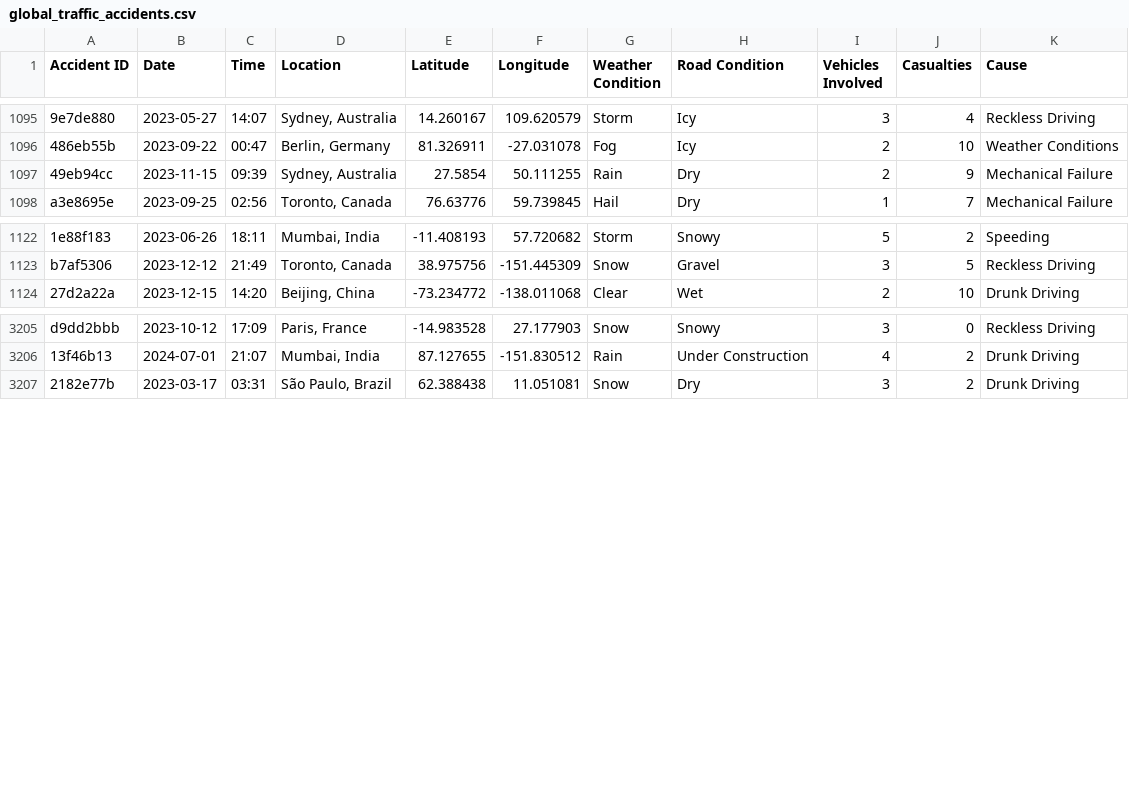
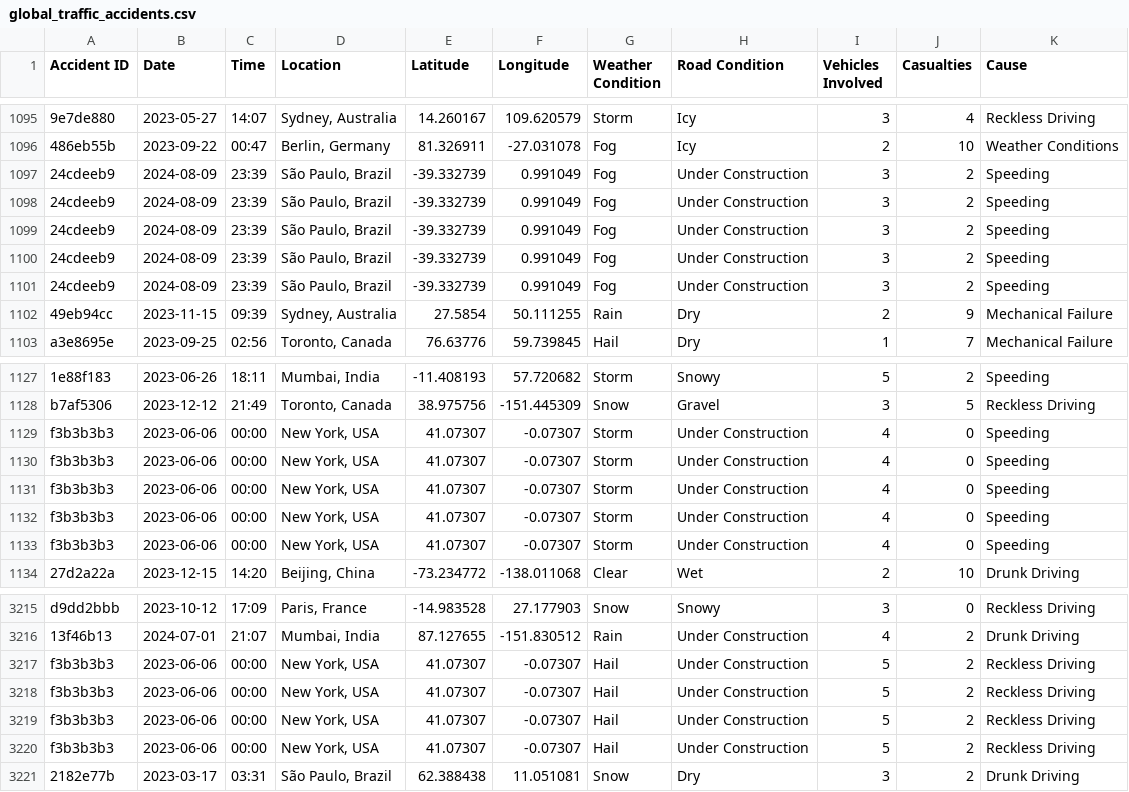
Before and after one commit to Noppadol35/data-analysis, a CSV file: global_traffic_accidents.csv, drawn as a sheet; only a part is shown, gaps mark what is left out; the diff names each change by its address in the sheet, - before the commit and + after, or states it on an @@ line.

Commit message:
Add initial implementation of multi-output neural network for traffic accident prediction; include data preprocessing and visualization

```diff
--- a/global_traffic_accidents.csv
+++ b/global_traffic_accidents.csv
+row 1097: 24cdeeb9 | 2024-08-09 | 23:39 | São Paulo, Brazil | -39.332739 | 0.991049 | Fog | Under Construction | 3 | 2 | Speeding
+row 1098: 24cdeeb9 | 2024-08-09 | 23:39 | São Paulo, Brazil | -39.332739 | 0.991049 | Fog | Under Construction | 3 | 2 | Speeding
+row 1099: 24cdeeb9 | 2024-08-09 | 23:39 | São Paulo, Brazil | -39.332739 | 0.991049 | Fog | Under Construction | 3 | 2 | Speeding
+row 1100: 24cdeeb9 | 2024-08-09 | 23:39 | São Paulo, Brazil | -39.332739 | 0.991049 | Fog | Under Construction | 3 | 2 | Speeding
+row 1101: 24cdeeb9 | 2024-08-09 | 23:39 | São Paulo, Brazil | -39.332739 | 0.991049 | Fog | Under Construction | 3 | 2 | Speeding
+row 1129: f3b3b3b3 | 2023-06-06 | 00:00 | New York, USA | 41.07307 | -0.07307 | Storm | Under Construction | 4 | 0 | Speeding
+row 1130: f3b3b3b3 | 2023-06-06 | 00:00 | New York, USA | 41.07307 | -0.07307 | Storm | Under Construction | 4 | 0 | Speeding
+row 1131: f3b3b3b3 | 2023-06-06 | 00:00 | New York, USA | 41.07307 | -0.07307 | Storm | Under Construction | 4 | 0 | Speeding
+row 1132: f3b3b3b3 | 2023-06-06 | 00:00 | New York, USA | 41.07307 | -0.07307 | Storm | Under Construction | 4 | 0 | Speeding
+row 1133: f3b3b3b3 | 2023-06-06 | 00:00 | New York, USA | 41.07307 | -0.07307 | Storm | Under Construction | 4 | 0 | Speeding
+row 3217: f3b3b3b3 | 2023-06-06 | 00:00 | New York, USA | 41.07307 | -0.07307 | Hail | Under Construction | 5 | 2 | Reckless Driving
+row 3218: f3b3b3b3 | 2023-06-06 | 00:00 | New York, USA | 41.07307 | -0.07307 | Hail | Under Construction | 5 | 2 | Reckless Driving
+row 3219: f3b3b3b3 | 2023-06-06 | 00:00 | New York, USA | 41.07307 | -0.07307 | Hail | Under Construction | 5 | 2 | Reckless Driving
+row 3220: f3b3b3b3 | 2023-06-06 | 00:00 | New York, USA | 41.07307 | -0.07307 | Hail | Under Construction | 5 | 2 | Reckless Driving
```
Also changed, not shown: 2 other files.
